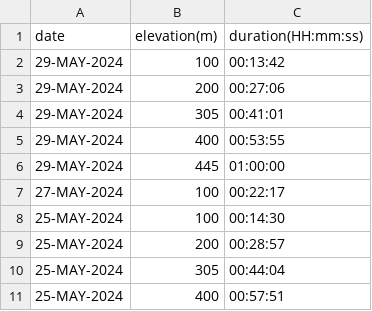
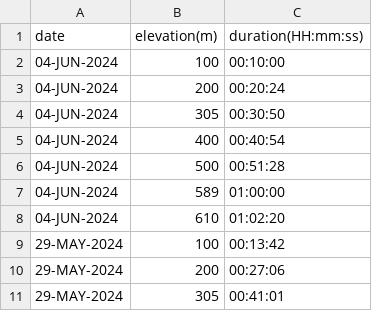
Before and after one commit to EricLeFort/ExerciseLog, a CSV file: data/rate_of_climb.csv, drawn as a sheet; only a part is shown; the shorter side is filled out with more unchanged rows.

```diff
--- a/data/rate_of_climb.csv
+++ b/data/rate_of_climb.csv
@@ -1,2 +1,9 @@
 date,elevation(m),duration(HH:mm:ss)
+04-JUN-2024,100,00:10:00
+04-JUN-2024,200,00:20:24
+04-JUN-2024,305,00:30:50
+04-JUN-2024,400,00:40:54
+04-JUN-2024,500,00:51:28
+04-JUN-2024,589,01:00:00
+04-JUN-2024,610,01:02:20
 29-MAY-2024,100,00:13:42
```
Also changed, not shown: data/preds/avg_workout_durations.csv, data/walks.csv, 1 other file.
